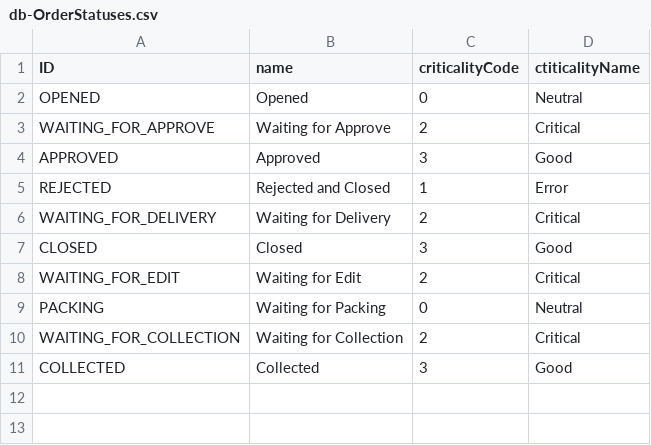
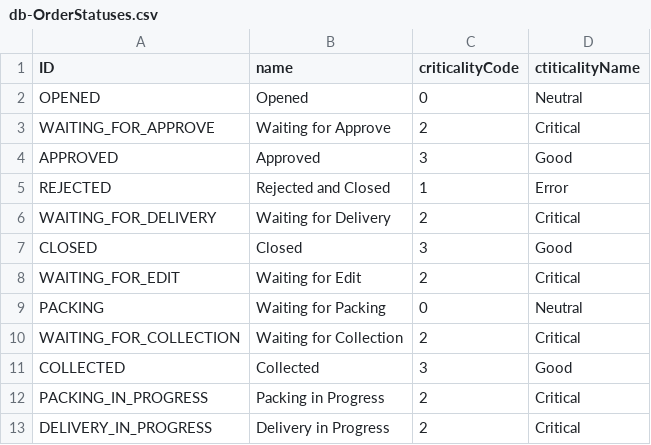
Before and after one commit to DashaErmolich/LabSupplies, a CSV file: db/data/db-OrderStatuses.csv, drawn as a sheet; the diff names each change by its address in the sheet, - before the commit and + after, or states it on an @@ line.

```diff
--- a/db/data/db-OrderStatuses.csv
+++ b/db/data/db-OrderStatuses.csv
+row 12: PACKING_IN_PROGRESS | Packing in Progress | 2 | Critical
+row 13: DELIVERY_IN_PROGRESS | Delivery in Progress | 2 | Critical
```
Also changed, not shown: db/data/db-Contacts.csv, db/data/db-WarehouseContacts.csv, 7 other files.
